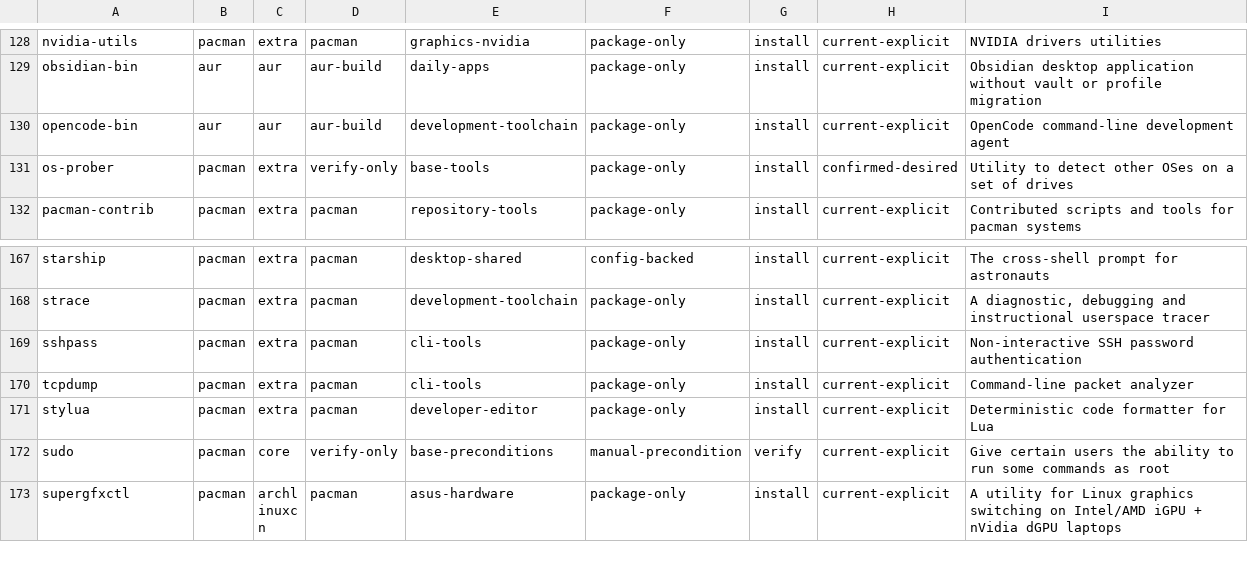
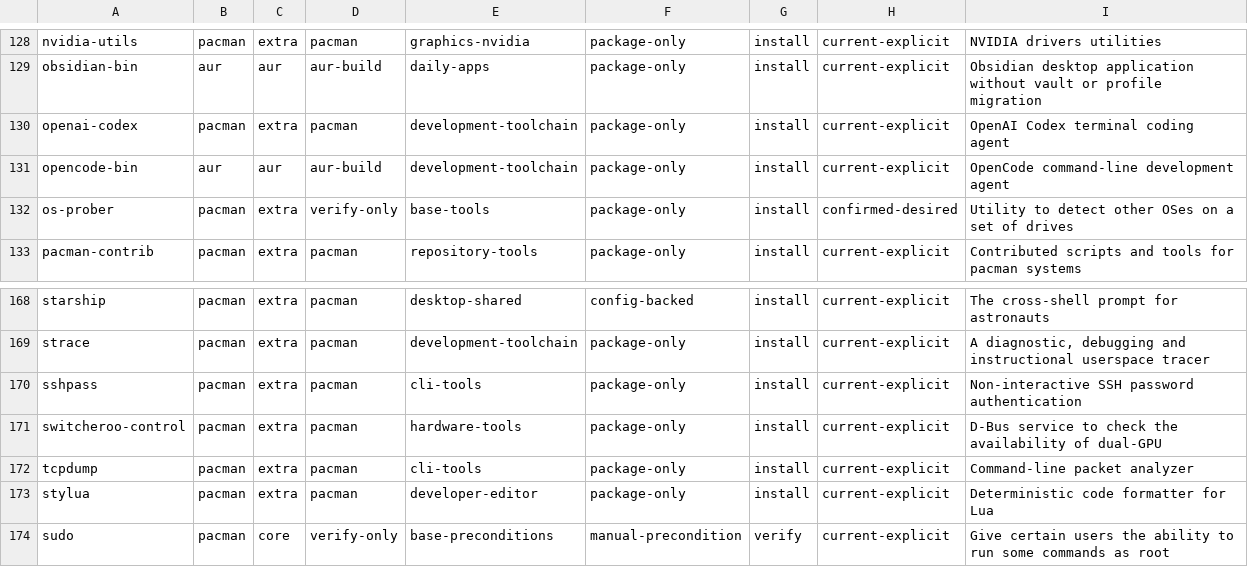
Before and after one commit to tjz123psh/my-arch-setup-deepseek, a TSV file: manifests/workstation-packages.tsv, drawn as a sheet; only a part is shown, gaps mark what is left out; the shorter side is filled out with more unchanged rows.

Commit message:
feat(packages): add openai-codex and switcheroo-control
Operator decisions on the remaining host-only packages (2026-09-16):
- openai-codex 0.154.0-1 (extra, development-toolchain): the Codex CLI that
  the just-added ~/.local/bin/codex wrapper execs (/usr/bin/codex); without
  the package a fresh install has a dead wrapper.
- switcheroo-control 3.0-1 (extra, hardware-tools): the enabled+active D-Bus
  service that advertises dual-GPU availability to desktop app launchers on
  the ASUS AMD+NVIDIA machine (hardware-tools rows are installed by
  04-drivers on physical only).

Not changed on request: onlyoffice-bin (deferred for discussion), net-tools
and xdotool (no usage found on the host), python (the installer already
installs it: 02-system.sh installs python3, which the python package
provides).

Install rows 198 -> 200.
Verified: reconcile install=200, ./check-extend.sh --full 13/13.

```diff
--- a/manifests/workstation-packages.tsv
+++ b/manifests/workstation-packages.tsv
@@ -129,2 +129,3 @@ nvidia-utils	pacman	extra	pacman	graphics-nvidia	package-only	install	current-ex
 obsidian-bin	aur	aur	aur-build	daily-apps	package-only	install	current-explicit	Obsidian desktop application without vault or profile migration
+openai-codex	pacman	extra	pacman	development-toolchain	package-only	install	current-explicit	OpenAI Codex terminal coding agent
 opencode-bin	aur	aur	aur-build	development-toolchain	package-only	install	current-explicit	OpenCode command-line development agent
@@ -169,2 +170,3 @@ strace	pacman	extra	pacman	development-toolchain	package-only	install	current-ex
 sshpass	pacman	extra	pacman	cli-tools	package-only	install	current-explicit	Non-interactive SSH password authentication
+switcheroo-control	pacman	extra	pacman	hardware-tools	package-only	install	current-explicit	D-Bus service to check the availability of dual-GPU
 tcpdump	pacman	extra	pacman	cli-tools	package-only	install	current-explicit	Command-line packet analyzer
```
